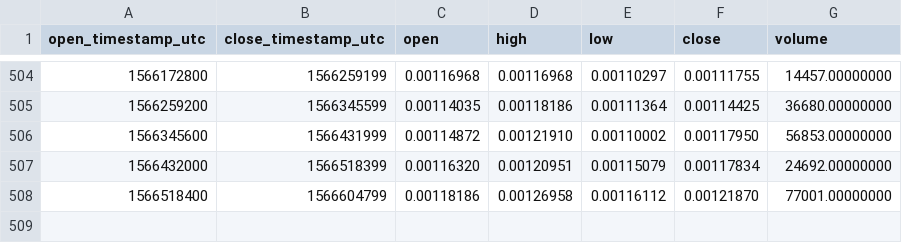
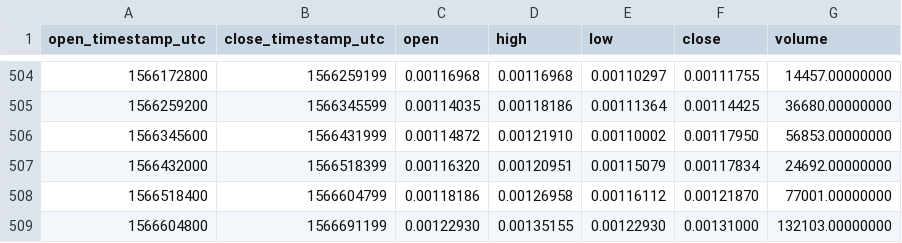
Before and after one commit to cryptobigbro/binance-GRSETH, a CSV file: binance-GRSETH-1d.csv, drawn as a sheet; only a part is shown, gaps mark what is left out.

```diff
--- a/binance-GRSETH-1d.csv
+++ b/binance-GRSETH-1d.csv
@@ -508 +508,2 @@ open_timestamp_utc,close_timestamp_utc,open,high,low,close,volume
 1566518400,1566604799,0.00118186,0.00126958,0.00116112,0.00121870,77001.00000000
+1566604800,1566691199,0.00122930,0.00135155,0.00122930,0.00131000,132103.00000000
```
Also changed, not shown: binance-GRSETH-1h.csv.
